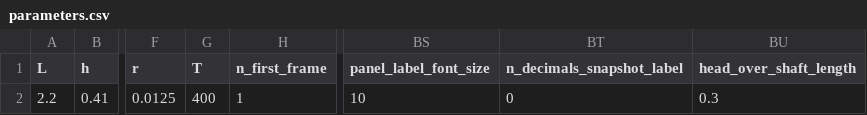
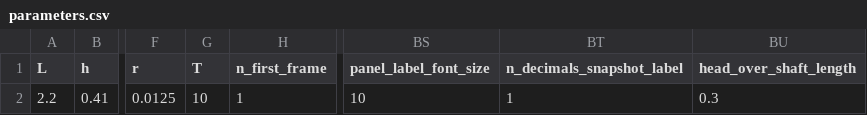
Before and after one commit to mcastel1/paper_ale, a CSV file: figures/figure_10/parameters.csv, drawn as a sheet; only a part is shown, gaps mark what is left out; the diff names each change by its address in the sheet, - before the commit and + after, or states it on an @@ line.

Commit message:
Update solution_parameters.csv

```diff
--- a/figures/figure_10/parameters.csv
+++ b/figures/figure_10/parameters.csv
-G2 (T): 400
+G2 (T): 10
-BT2 (n_decimals_snapshot_label): 0
+BT2 (n_decimals_snapshot_label): 1
```
Also changed, not shown: figures/figure_10/solution_parameters.csv, 8 other files.
